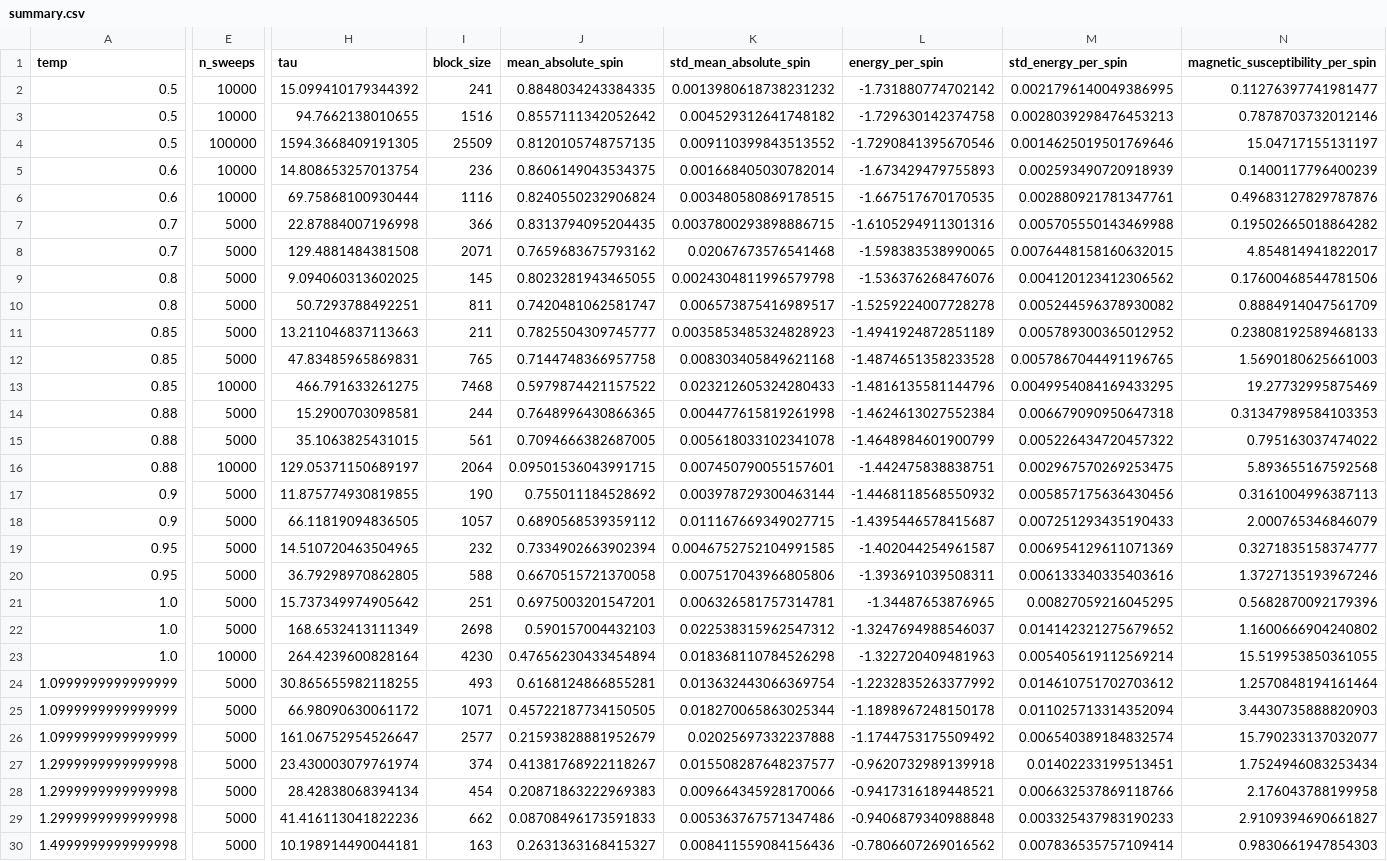
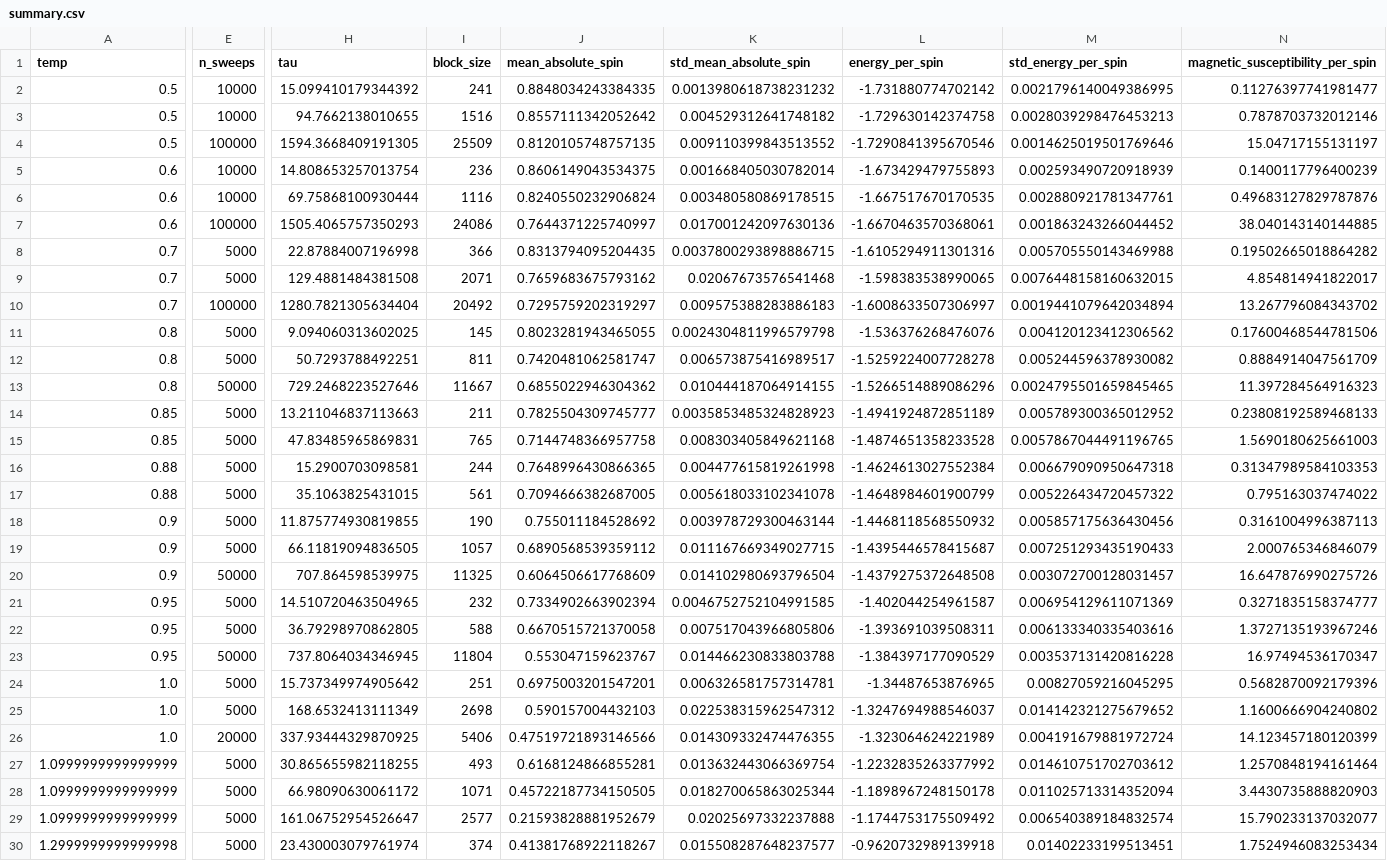
Before and after one commit to yitaozzz123/CPB_XY_MODEL, a CSV file: analysis_no_field/summary.csv, drawn as a sheet; only a part is shown, gaps mark what is left out; the shorter side is filled out with more unchanged rows; removed rows and columns are numbered as before the commit, all else as after; rows hold the shown columns only; the diff covers the shown part only; the diff names each change by its address in the sheet, - before the commit and + after, or states it on an @@ line.

```diff
--- a/analysis_no_field/summary.csv
+++ b/analysis_no_field/summary.csv
+row 7: 0.6 | 100000 | 1505.4065757350293 | 24086 | 0.7644371225740997 | 0.017001242097630136 | -1.6670463570368061 | 0.001863243266044452 | 38.040143140144885
+row 10: 0.7 | 100000 | 1280.7821305634404 | 20492 | 0.7295759202319297 | 0.009575388283886183 | -1.6008633507306997 | 0.0019441079642034894 | 13.267796084343702
+row 13: 0.8 | 50000 | 729.2468223527646 | 11667 | 0.6855022946304362 | 0.010444187064914155 | -1.5266514889086296 | 0.0024795501659845465 | 11.397284564916323
-row 13: 0.85 | 10000 | 466.791633261275 | 7468 | 0.5979874421157522 | 0.023212605324280433 | -1.4816135581144796 | 0.0049954084169433295 | 19.27732995875469
-row 16: 0.88 | 10000 | 129.05371150689197 | 2064 | 0.09501536043991715 | 0.007450790055157601 | -1.442475838838751 | 0.002967570269253475 | 5.893655167592568
+row 20: 0.9 | 50000 | 707.864598539975 | 11325 | 0.6064506617768609 | 0.014102980693796504 | -1.4379275372648508 | 0.003072700128031457 | 16.647876990275726
+row 23: 0.95 | 50000 | 737.8064034346945 | 11804 | 0.553047159623767 | 0.014466230833803788 | -1.384397177090529 | 0.003537131420816228 | 16.97494536170347
-E26 (n_sweeps): 10000
+E26 (n_sweeps): 20000
-H26 (tau): 264.4239600828164
+H26 (tau): 337.93444329870925
-I26 (block_size): 4230
+I26 (block_size): 5406
-J26 (mean_absolute_spin): 0.47656230433454894
+J26 (mean_absolute_spin): 0.47519721893146566
-K26 (std_mean_absolute_spin): 0.018368110784526298
+K26 (std_mean_absolute_spin): 0.014309332474476355
-L26 (energy_per_spin): -1.322720409481963
+L26 (energy_per_spin): -1.323064624221989
-M26 (std_energy_per_spin): 0.005405619112569214
+M26 (std_energy_per_spin): 0.004191679881972724
-N26 (magnetic_susceptibility_per_spin): 15.519953850361055
+N26 (magnetic_susceptibility_per_spin): 14.123457180120399
```
Also changed, not shown: 10 edited cells elsewhere in this file, analysis_no_field/power_law_fit_summary.csv, 31 other files.
